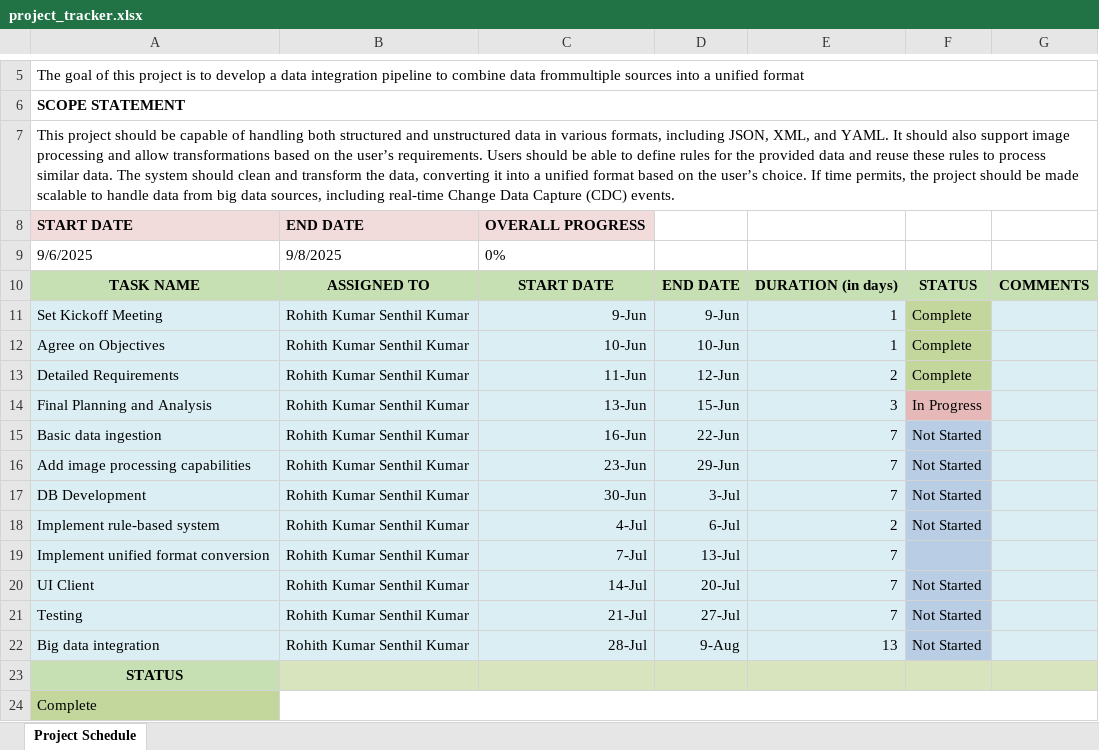
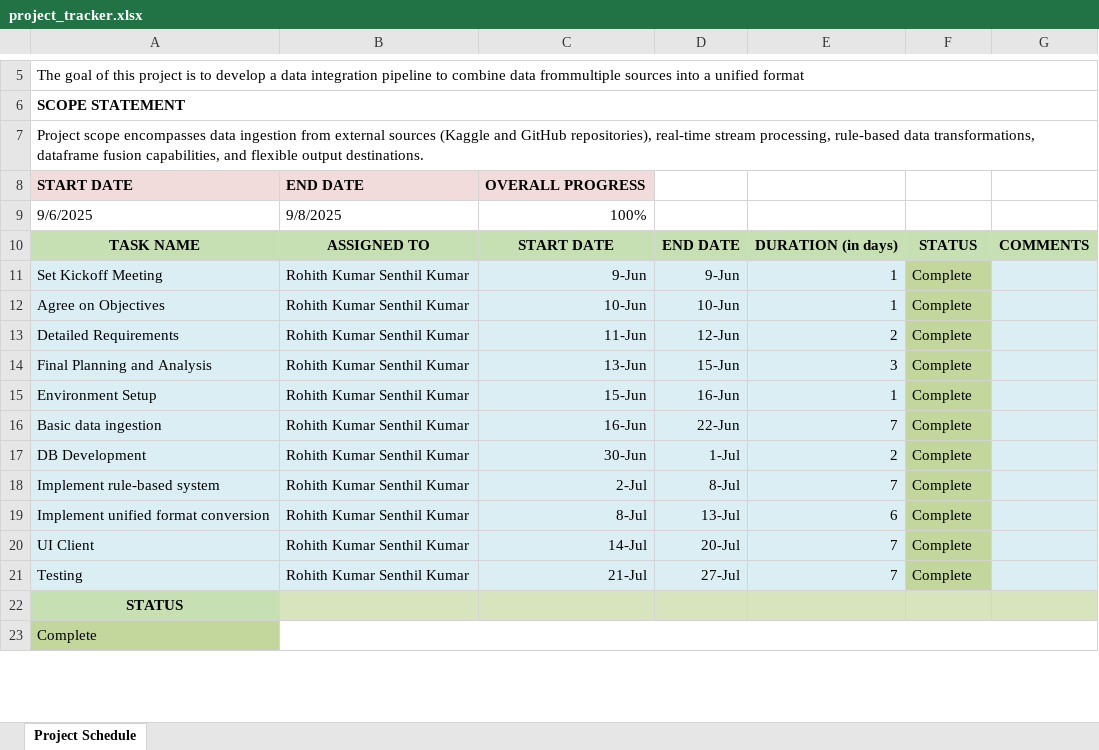
Before and after one commit to Rohith-Kumar-S/datafusion-pipeline, an Excel workbook: project_tracker.xlsx, sheet Project Schedule, drawn as a sheet; only a part is shown, gaps mark what is left out; values as stored, in another font and other column widths than the file's, no borders; removed rows and columns are numbered as before the commit, all else as after; the diff names each change by its address in the sheet, - before the commit and + after, or states it on an @@ line.

```diff
--- a/project_tracker.xlsx (sheet Project Schedule)
+++ b/project_tracker.xlsx (sheet Project Schedule)
-A7: This project should be capable of handling both structured and unstructured data in various formats, including JSON, XML, and YAML. It should also support image processing and allow transformations based on the user’s requirements. Users should be able to define rules for the provided data and reuse these rules to process similar data. The system should clean and transform the data, converting it into a unified format based on the user’s choice. If time permits, the project should be made scalable to handle data from big data sources, including real-time Change Data Capture (CDC) events.
+A7: Project scope encompasses data ingestion from external sources (Kaggle and GitHub repositories), real-time stream processing, rule-based data transformations, dataframe fusion capabilities, and flexible output destinations.
-C9: 0%
+C9: 100%
-F14: In Progress
+F14: Complete
-F14 fill: #E6B9B8
+F14 fill: #C3D69B
+row 15: Environment Setup | Rohith Kumar Senthil Kumar | 15-Jun | 16-Jun | 1 | Complete
-F16: Not Started
+F16: Complete
-F16 fill: #B9CDE5
+F16 fill: #C3D69B
-row 16: Add image processing capabilities | Rohith Kumar Senthil Kumar | 23-Jun | 29-Jun | 7 | Not Started
-D17: 3-Jul
+D17: 1-Jul
-E17: 7
+E17: 2
-F17:F18: Not Started
+F17:F18: Complete
-F17:F21 fill: #B9CDE5
+F17:F21 fill: #C3D69B
-C18: 4-Jul
+C18: 2-Jul
-D18: 6-Jul
+D18: 8-Jul
-E18: 2
+E18: 7
-C19: 7-Jul
+C19: 8-Jul
-E19: 7
+E19: 6
-F19: (empty)
+F19: Complete
-F20:F21: Not Started
+F20:F21: Complete
-row 22: Big data integration | Rohith Kumar Senthil Kumar | 28-Jul | 9-Aug | 13 | Not Started
```
Also changed, not shown: 25 other files.
